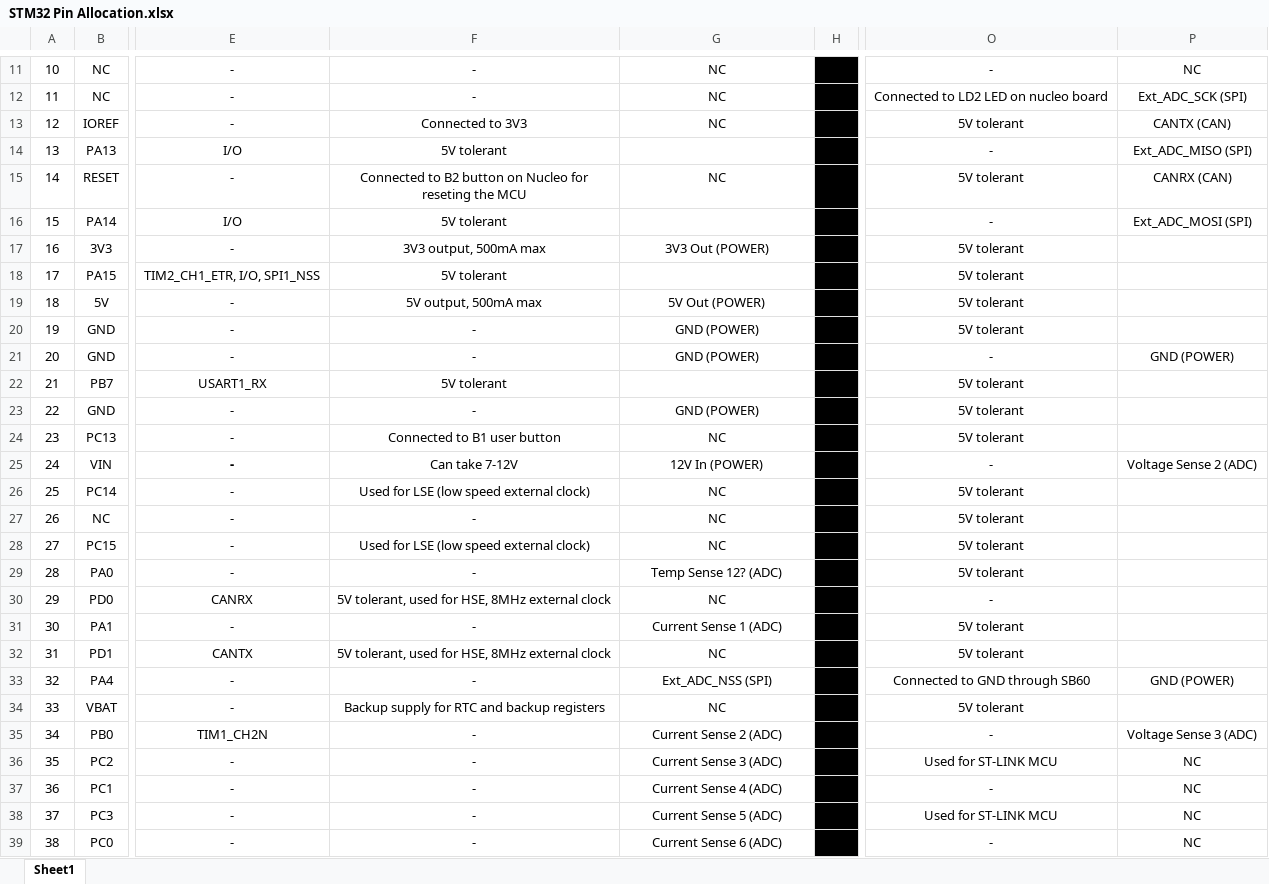
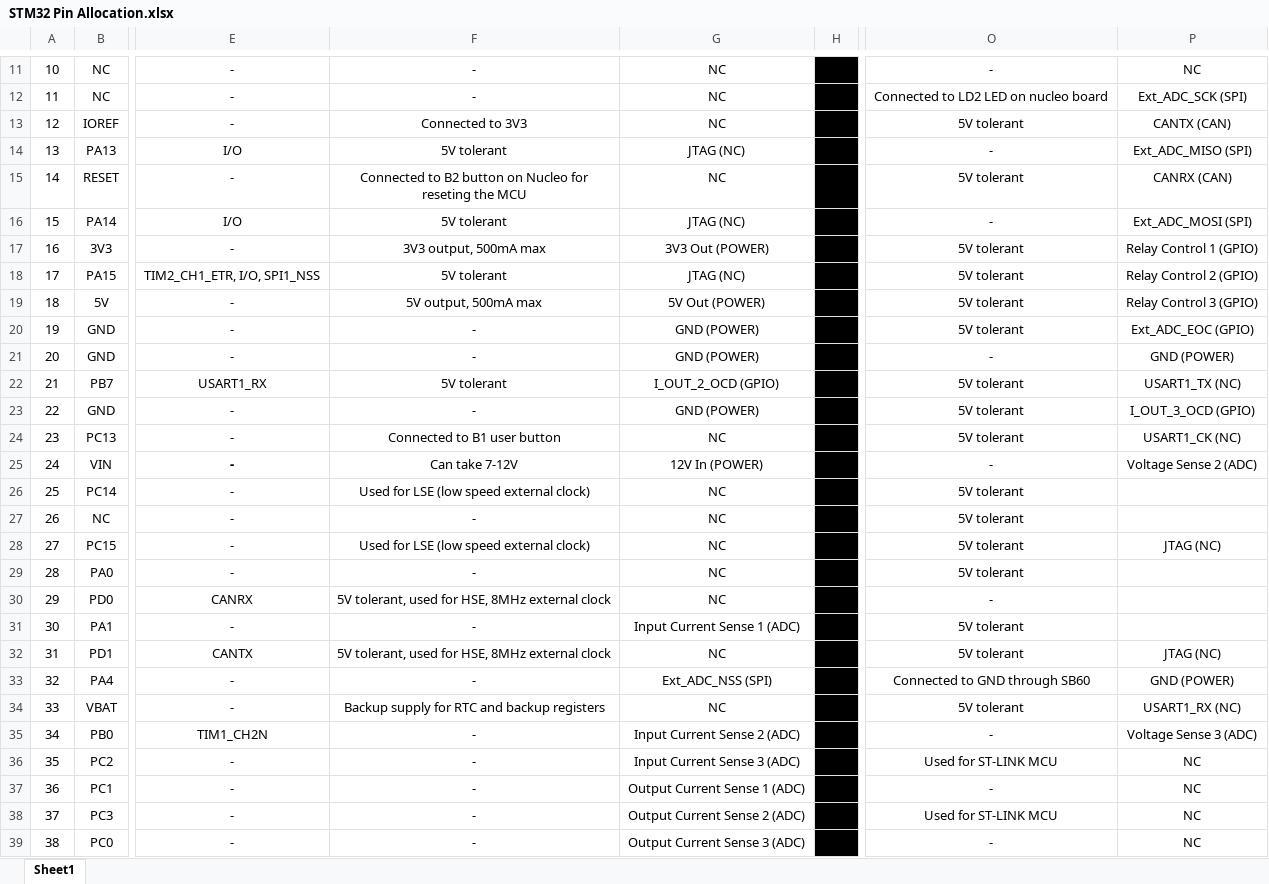
Before and after one commit to UBC-Solar/Legacy-array-supervisor-board, an Excel workbook: Design Docs/STM32 Pin Allocation.xlsx, sheet Sheet1, drawn as a sheet; only a part is shown, gaps mark what is left out; values as stored, in another font and other column widths than the file's, no borders; conditional formats not drawn; the diff covers the shown part only; the diff names each change by its address in the sheet, - before the commit and + after, or states it on an @@ line.

Commit message:
updated pin allocation (added current sense OCD pins), worked on schematic

```diff
--- a/Design Docs/STM32 Pin Allocation.xlsx (sheet Sheet1)
+++ b/Design Docs/STM32 Pin Allocation.xlsx (sheet Sheet1)
-G14: (empty)
+G14: JTAG (NC)
-G16: (empty)
+G16: JTAG (NC)
-P17: (empty)
+P17: Relay Control 1 (GPIO)
-G18: (empty)
+G18: JTAG (NC)
-P18: (empty)
+P18: Relay Control 2 (GPIO)
-P19: (empty)
+P19: Relay Control 3 (GPIO)
-P20: (empty)
+P20: Ext_ADC_EOC (GPIO)
-G22: (empty)
+G22: I_OUT_2_OCD (GPIO)
-P22: (empty)
+P22: USART1_TX (NC)
-P23: (empty)
+P23: I_OUT_3_OCD (GPIO)
-P24: (empty)
+P24: USART1_CK (NC)
-P28: (empty)
+P28: JTAG (NC)
-G29: Temp Sense 12? (ADC)
+G29: NC
-G31: Current Sense 1 (ADC)
+G31: Input Current Sense 1 (ADC)
-P32: (empty)
+P32: JTAG (NC)
-P34: (empty)
+P34: USART1_RX (NC)
-G35: Current Sense 2 (ADC)
+G35: Input Current Sense 2 (ADC)
-G36: Current Sense 3 (ADC)
+G36: Input Current Sense 3 (ADC)
-G37: Current Sense 4 (ADC)
+G37: Output Current Sense 1 (ADC)
-G38: Current Sense 5 (ADC)
+G38: Output Current Sense 2 (ADC)
-G39: Current Sense 6 (ADC)
+G39: Output Current Sense 3 (ADC)
```
Also changed, not shown: 5 edited cells elsewhere in this sheet, 11 other files.
